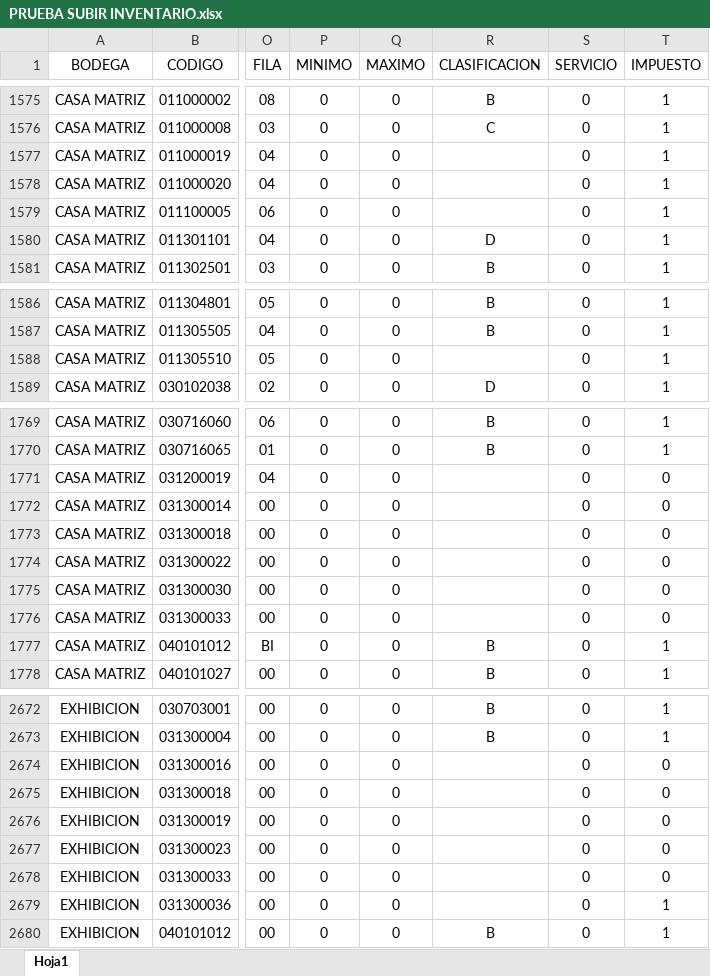
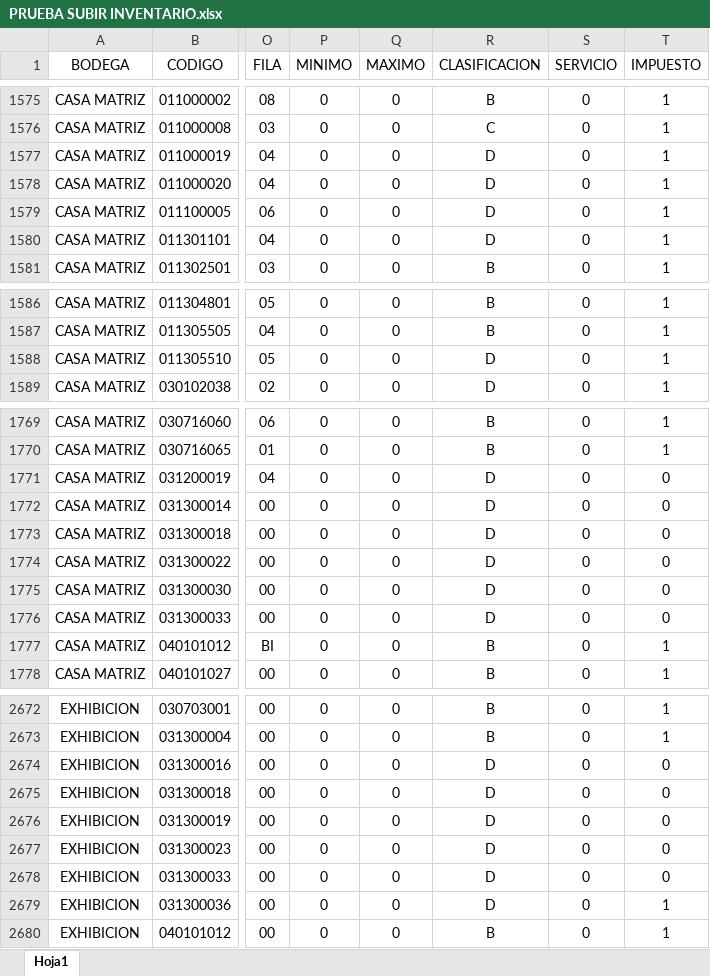
Before and after one commit to Deuz316/Sistemas, an Excel workbook: BASE DE DATOS/PRUEBA SUBIR INVENTARIO.xlsx, sheet Hoja1, drawn as a sheet; only a part is shown, gaps mark what is left out; values as stored, in another font and other column widths than the file's, no borders; the diff covers the shown part only; the diff names each change by its address in the sheet, - before the commit and + after, or states it on an @@ line.

Commit message:
Implementacion codigo para optimizar importacion excel a base de datos. (exitoso)

```diff
--- a/BASE DE DATOS/PRUEBA SUBIR INVENTARIO.xlsx (sheet Hoja1)
+++ b/BASE DE DATOS/PRUEBA SUBIR INVENTARIO.xlsx (sheet Hoja1)
-R1577:R1579 (CLASIFICACION): (empty)
+R1577:R1579 (CLASIFICACION): D
-R1588 (CLASIFICACION): (empty)
+R1588 (CLASIFICACION): D
-R1771:R1776 (CLASIFICACION): (empty)
+R1771:R1776 (CLASIFICACION): D
-R2674:R2679 (CLASIFICACION): (empty)
+R2674:R2679 (CLASIFICACION): D
```
Also changed, not shown: 2 edited cells elsewhere in this sheet, 9 other files.
